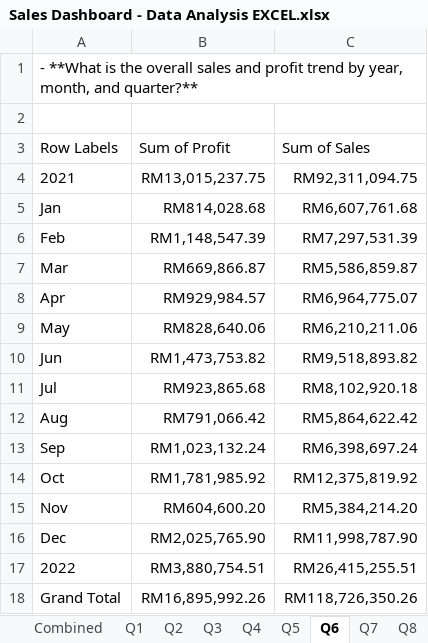
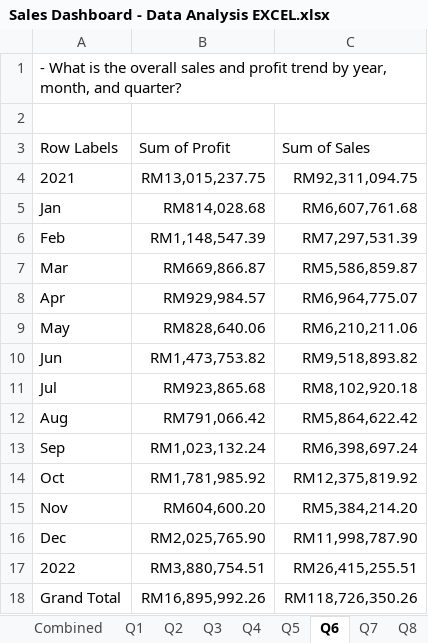
Before and after one commit to aisyayusof/DataAnalysis_Excel, an Excel workbook: Sales Dashboard - Data Analysis EXCEL.xlsx, sheet Q6, drawn as a sheet; values as stored, in another font and other column widths than the file's, no borders; charts and pictures not drawn; the diff names each change by its address in the sheet, - before the commit and + after, or states it on an @@ line.

```diff
--- a/Sales Dashboard - Data Analysis EXCEL.xlsx (sheet Q6)
+++ b/Sales Dashboard - Data Analysis EXCEL.xlsx (sheet Q6)
-A1: - **What is the overall sales and profit trend by year, month, and quarter?**
+A1: - What is the overall sales and profit trend by year, month, and quarter?
```
Also changed, not shown: sheet Q1, other sheet tabs, charts or pictures.
